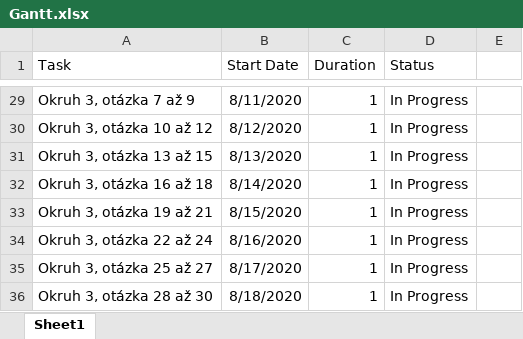
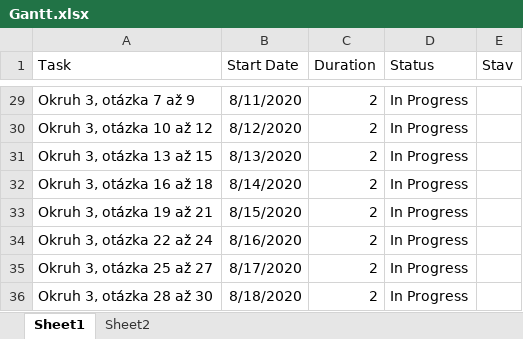
Before and after one commit to Dominik-97/BachelorsWork, an Excel workbook: Státní závěrečné zkoušky/Otázky/Gantt.xlsx, sheet Sheet1, drawn as a sheet; only a part is shown, gaps mark what is left out; values as stored, in another font and other column widths than the file's, no borders; the diff covers the shown part only; the diff names each change by its address in the sheet, - before the commit and + after, or states it on an @@ line.

```diff
--- a/Státní závěrečné zkoušky/Otázky/Gantt.xlsx (sheet Sheet1)
+++ b/Státní závěrečné zkoušky/Otázky/Gantt.xlsx (sheet Sheet1)
+sheet tab: Sheet2
-E1: (empty)
+E1: Stav
-C29:C36 (Duration): 1
+C29:C36 (Duration): 2
```
Also changed, not shown: 26 edited cells elsewhere in this sheet, charts or pictures, 1 other file.
